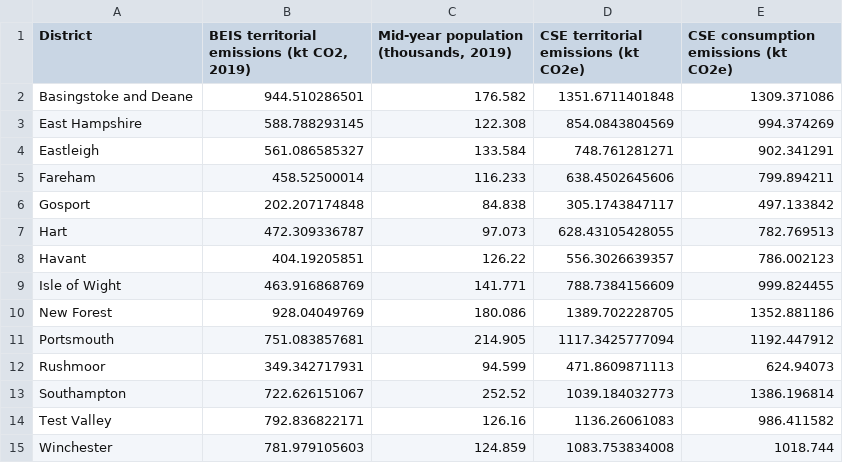
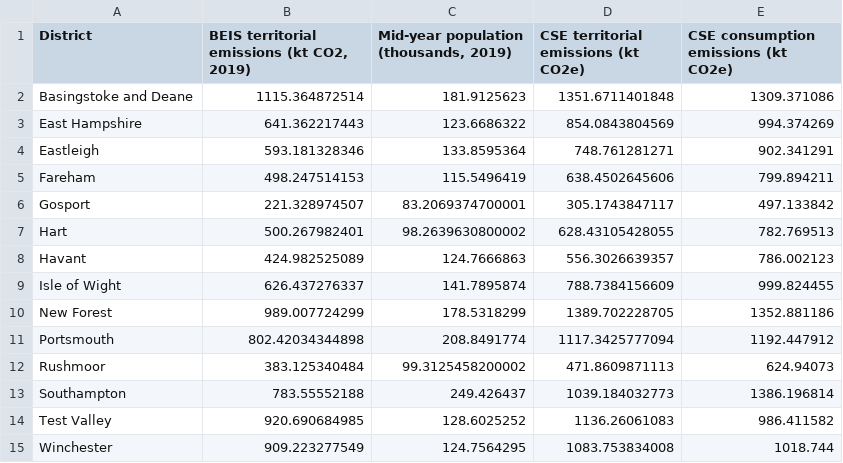
Before and after one commit to dataknut/hampshire-ghg-emissions, a CSV file: data/outputs/all_hampshire_districts_sum_ktCO2(e)_v1_methods.csv, drawn as a sheet.

Commit message:
updated to work with BEIS 2023 data (all GHGs 2005 - 2021); BEIS cumulative plot still not ordering correctly

```diff
--- a/data/outputs/all_hampshire_districts_sum_ktCO2(e)_v1_methods.csv
+++ b/data/outputs/all_hampshire_districts_sum_ktCO2(e)_v1_methods.csv
@@ -1,15 +1,15 @@
 District,"BEIS territorial emissions (kt CO2, 2019)","Mid-year population (thousands, 2019)",CSE territorial emissions (kt CO2e),CSE consumption emissions (kt CO2e)
-Basingstoke and Deane,944.510286501,176.582,1351.6711401848,1309.371086
-East Hampshire,588.788293145,122.308,854.0843804569,994.374269
-Eastleigh,561.086585327,133.584,748.761281271,902.341291
-Fareham,458.52500014,116.233,638.4502645606,799.894211
-Gosport,202.207174848,84.838,305.1743847117,497.133842
-Hart,472.309336787,97.073,628.43105428055,782.769513
-Havant,404.19205851,126.22,556.3026639357,786.002123
-Isle of Wight,463.916868769,141.771,788.7384156609,999.824455
-New Forest,928.04049769,180.086,1389.702228705,1352.881186
-Portsmouth,751.083857681,214.905,1117.3425777094,1192.447912
-Rushmoor,349.342717931,94.599,471.8609871113,624.94073
-Southampton,722.626151067,252.52,1039.184032773,1386.196814
-Test Valley,792.836822171,126.16,1136.26061083,986.411582
-Winchester,781.979105603,124.859,1083.753834008,1018.744
+Basingstoke and Deane,1115.364872514,181.9125623,1351.6711401848,1309.371086
+East Hampshire,641.362217443,123.6686322,854.0843804569,994.374269
+Eastleigh,593.181328346,133.8595364,748.761281271,902.341291
+Fareham,498.247514153,115.5496419,638.4502645606,799.894211
+Gosport,221.328974507,83.2069374700001,305.1743847117,497.133842
+Hart,500.267982401,98.2639630800002,628.43105428055,782.769513
+Havant,424.982525089,124.7666863,556.3026639357,786.002123
+Isle of Wight,626.437276337,141.7895874,788.7384156609,999.824455
+New Forest,989.007724299,178.5318299,1389.702228705,1352.881186
+Portsmouth,802.42034344898,208.8491774,1117.3425777094,1192.447912
+Rushmoor,383.125340484,99.3125458200002,471.8609871113,624.94073
+Southampton,783.55552188,249.426437,1039.184032773,1386.196814
+Test Valley,920.690684985,128.6025252,1136.26061083,986.411582
+Winchester,909.223277549,124.7564295,1083.753834008,1018.744
```
Also changed, not shown: 16 other files.
